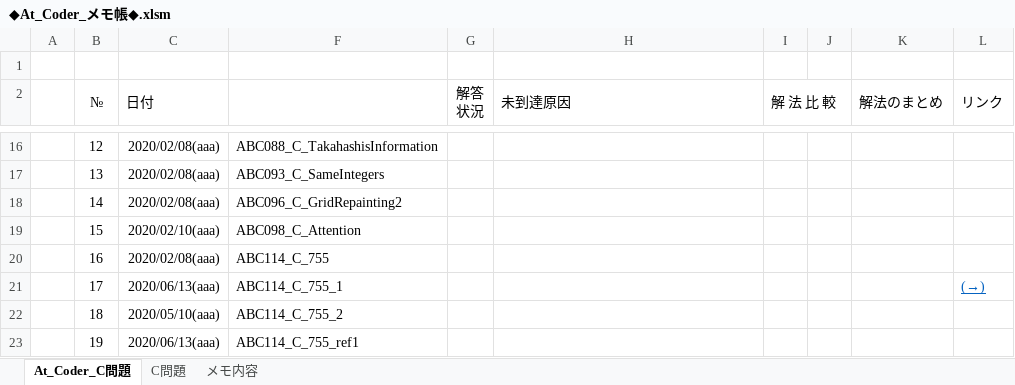
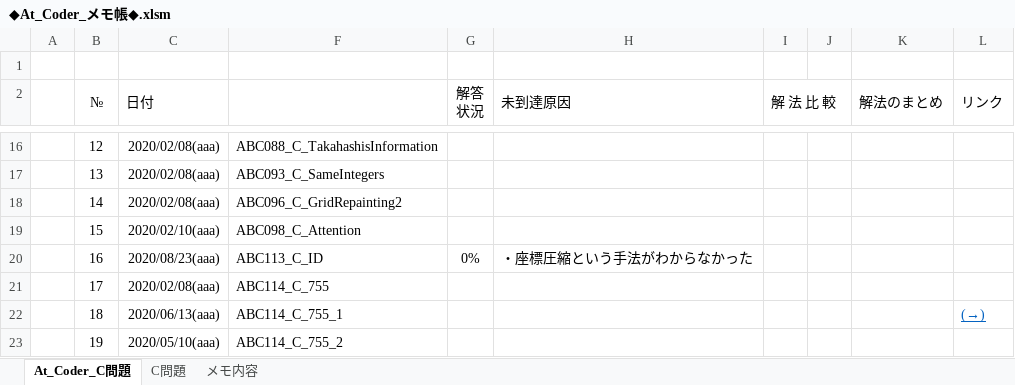
Before and after one commit to roshihie/At_Coder, an Excel workbook: ◆At_Coder_メモ帳◆.xlsm, sheet At_Coder_C問題, drawn as a sheet; only a part is shown, gaps mark what is left out; values as stored, in another font and other column widths than the file's, no borders; conditional formats not drawn; the diff covers the shown part only; the diff names each change by its address in the sheet, - before the commit and + after, or states it on an @@ line.

```diff
--- a/◆At_Coder_メモ帳◆.xlsm (sheet At_Coder_C問題)
+++ b/◆At_Coder_メモ帳◆.xlsm (sheet At_Coder_C問題)
-C20 (日付): 2020/02/08(aaa)
+C20 (日付): 2020/08/23(aaa)
-F20: ABC114_C_755
+F20: ABC113_C_ID
-G20 (解答 状況): (empty)
+G20 (解答 状況): 0%
-H20 (未到達原因): (empty)
+H20 (未到達原因): ・座標圧縮という手法がわからなかった
-C21 (日付): 2020/06/13(aaa)
+C21 (日付): 2020/02/08(aaa)
-F21: ABC114_C_755_1
+F21: ABC114_C_755
-L21 (リンク): (→)
+L21 (リンク): (empty)
-C22 (日付): 2020/05/10(aaa)
+C22 (日付): 2020/06/13(aaa)
-F22: ABC114_C_755_2
+F22: ABC114_C_755_1
-L22 (リンク): (empty)
+L22 (リンク): (→)
-C23 (日付): 2020/06/13(aaa)
+C23 (日付): 2020/05/10(aaa)
-F23: ABC114_C_755_ref1
+F23: ABC114_C_755_2
```
Also changed, not shown: 4 added rows, 3 removed rows and 106 edited cells elsewhere in this sheet, hidden cells, ◆C++_Language解説◆.xlsm.
